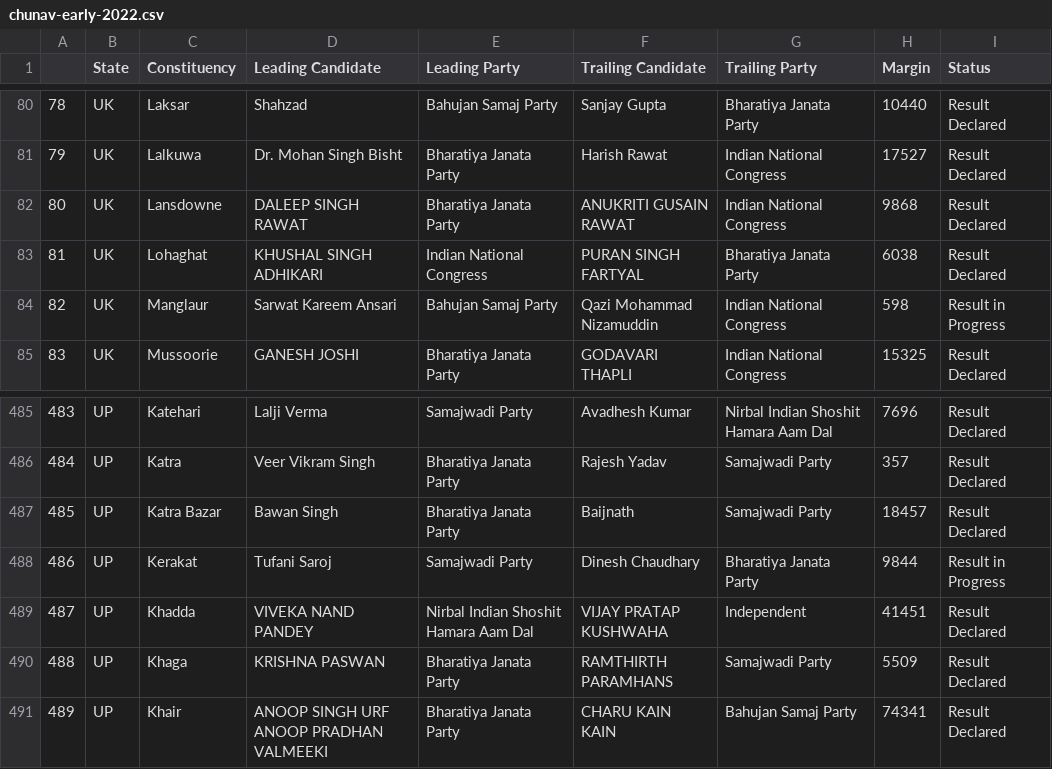
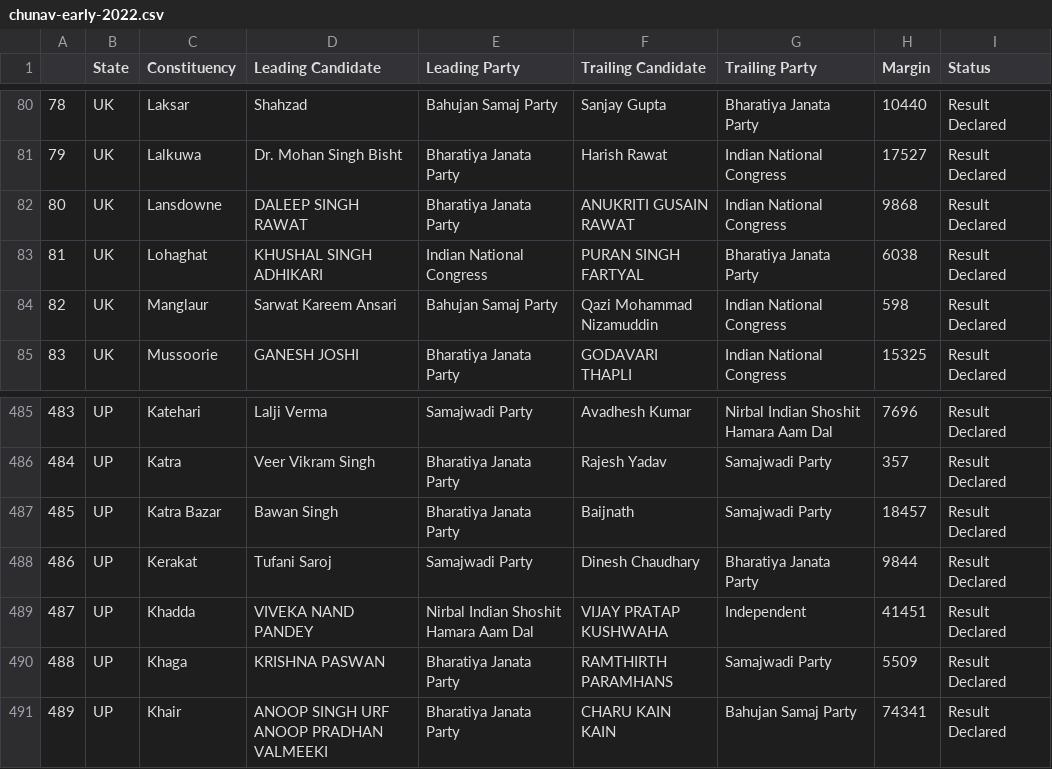
Before and after one commit to suchakr/cahc-utils, a CSV file: play/chunav-phalguni-2022/chunav-early-2022.csv, drawn as a sheet; only a part is shown, gaps mark what is left out; the diff covers the shown part only.

```diff
--- a/play/chunav-phalguni-2022/chunav-early-2022.csv
+++ b/play/chunav-phalguni-2022/chunav-early-2022.csv
@@ -83,3 +83,3 @@
 81,UK,Lohaghat,KHUSHAL SINGH ADHIKARI,Indian National Congress,PURAN SINGH FARTYAL,Bharatiya Janata Party  ,6038,Result Declared
-82,UK,Manglaur,Sarwat Kareem Ansari,Bahujan Samaj Party,Qazi Mohammad Nizamuddin,Indian National Congress  ,598,Result in Progress
+82,UK,Manglaur,Sarwat Kareem Ansari,Bahujan Samaj Party,Qazi Mohammad Nizamuddin,Indian National Congress  ,598,Result Declared
 83,UK,Mussoorie,GANESH JOSHI,Bharatiya Janata Party,GODAVARI THAPLI,Indian National Congress  ,15325,Result Declared
@@ -487,3 +487,3 @@
 485,UP,Katra Bazar,Bawan Singh,Bharatiya Janata Party,Baijnath,Samajwadi Party  ,18457,Result Declared
-486,UP,Kerakat,Tufani Saroj,Samajwadi Party,Dinesh Chaudhary,Bharatiya Janata Party  ,9844,Result in Progress
+486,UP,Kerakat,Tufani Saroj,Samajwadi Party,Dinesh Chaudhary,Bharatiya Janata Party  ,9844,Result Declared
 487,UP,Khadda,VIVEKA NAND PANDEY,Nirbal Indian Shoshit Hamara Aam Dal,VIJAY PRATAP KUSHWAHA,Independent  ,41451,Result Declared
```
Also changed, not shown: 16 edited cells elsewhere in this file, 5 other files.
